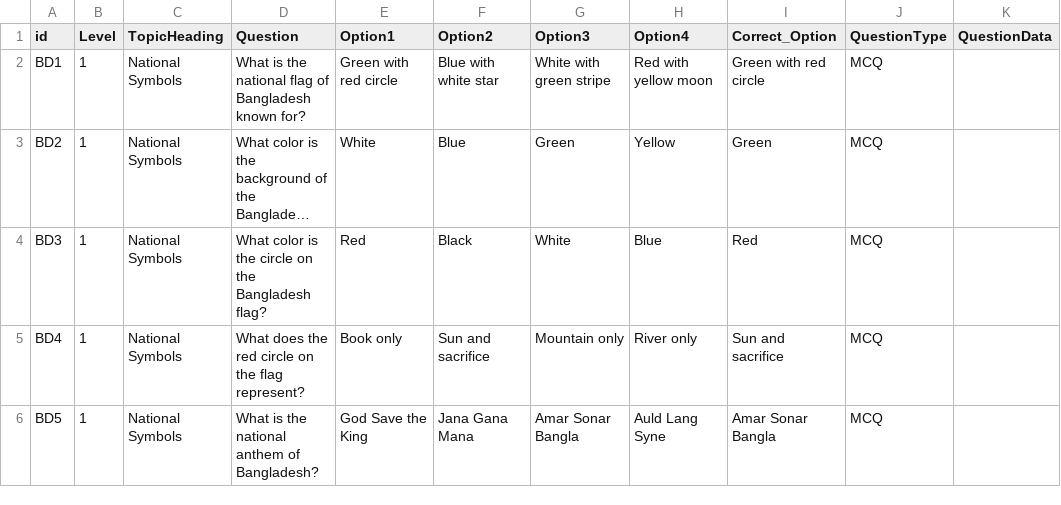
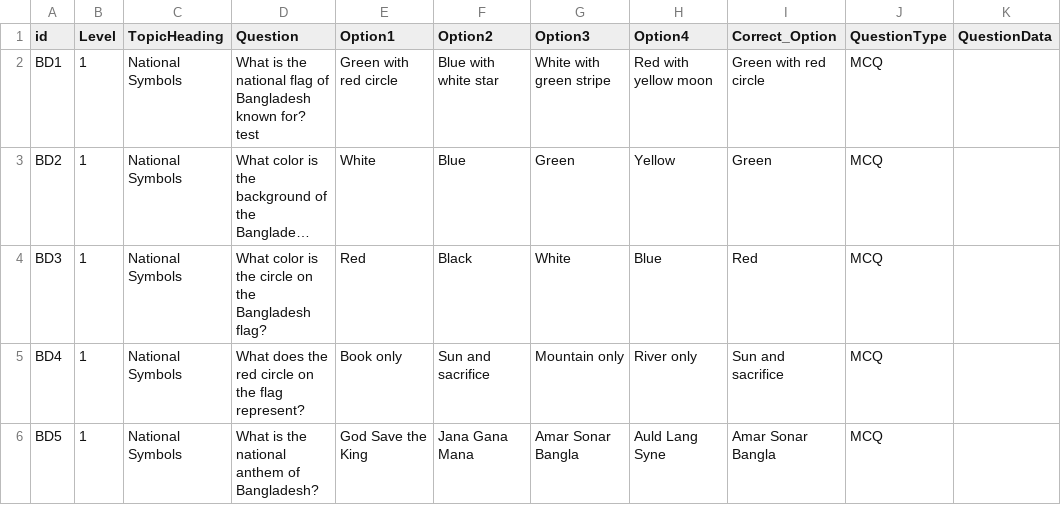
Before and after one commit to ParthoSarothiDas/mcq-data, a CSV file: learn_with_fun/foundation/Bangladesh.csv, drawn as a sheet; only a part is shown; long unchanged cells end in …; the diff names each change by its address in the sheet, - before the commit and + after, or states it on an @@ line.

Commit message:
Update Bangladesh.csv

```diff
--- a/learn_with_fun/foundation/Bangladesh.csv
+++ b/learn_with_fun/foundation/Bangladesh.csv
-D2 (Question): …known for?
+D2 (Question): …known for? test
```
